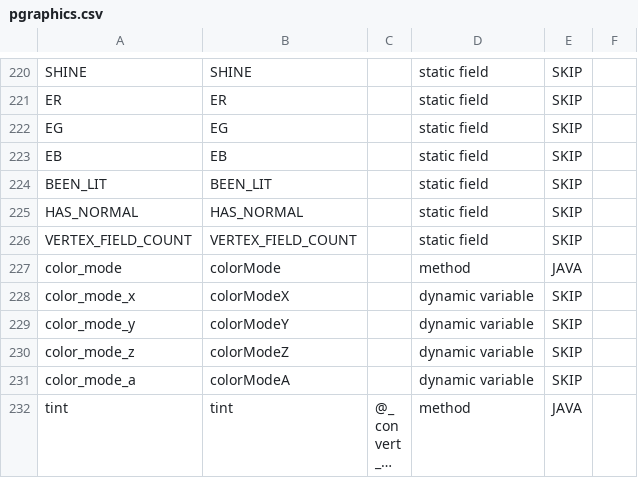
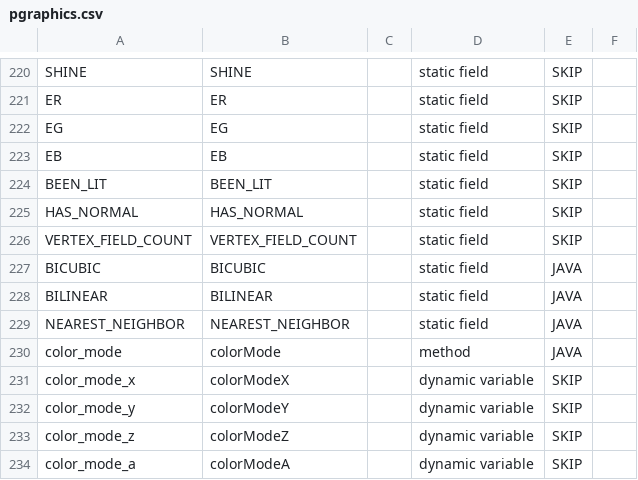
Before and after one commit to py5coding/py5generator, a CSV file: py5_resources/data/pgraphics.csv, drawn as a sheet; only a part is shown, gaps mark what is left out; the shorter side is filled out with more unchanged rows; long unchanged cells end in …; the diff names each change by its address in the sheet, - before the commit and + after, or states it on an @@ line.

```diff
--- a/py5_resources/data/pgraphics.csv
+++ b/py5_resources/data/pgraphics.csv
+row 227: BICUBIC | BICUBIC |  | static field | JAVA
+row 228: BILINEAR | BILINEAR |  | static field | JAVA
+row 229: NEAREST_NEIGHBOR | NEAREST_NEIGHBOR |  | static field | JAVA
```
Also changed, not shown: py5_resources/data/pfont.csv, py5_resources/data/pimage.csv, 3 other files.
